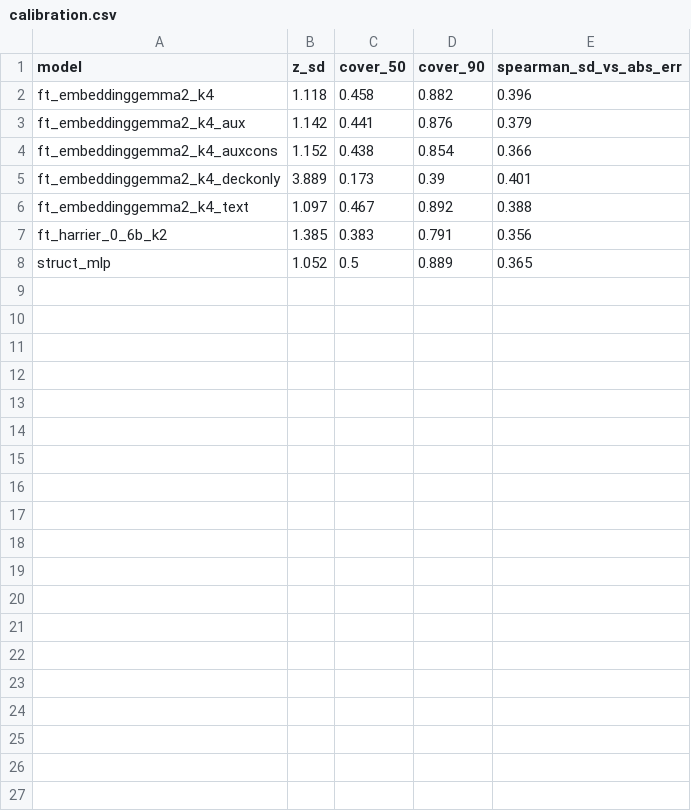
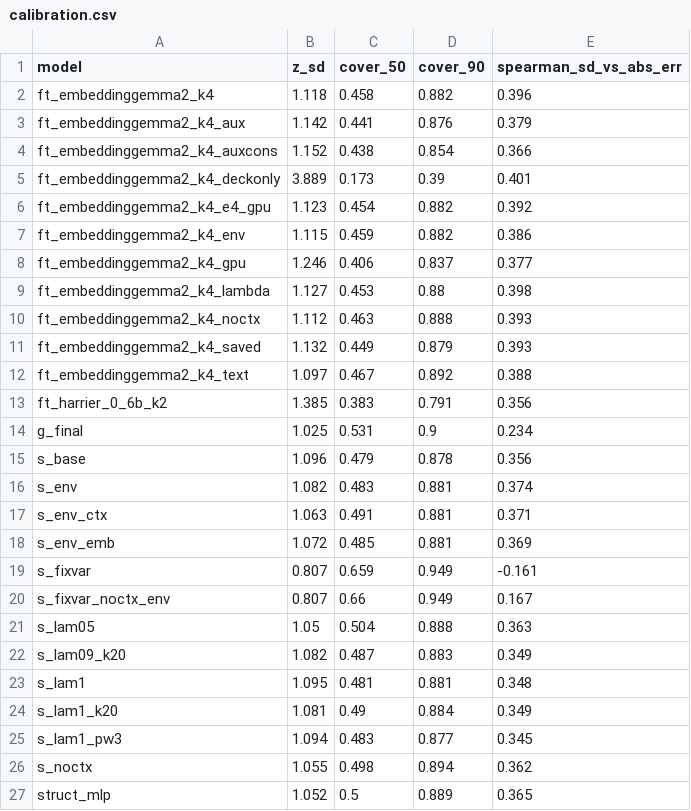
Before and after one commit to ContrattoAlessandro/MTG_Strenght, a CSV file: out/phase2/calibration.csv, drawn as a sheet; the diff names each change by its address in the sheet, - before the commit and + after, or states it on an @@ line.

```diff
--- a/out/phase2/calibration.csv
+++ b/out/phase2/calibration.csv
+row 6: ft_embeddinggemma2_k4_e4_gpu | 1.123 | 0.454 | 0.882 | 0.392
+row 7: ft_embeddinggemma2_k4_env | 1.115 | 0.459 | 0.882 | 0.386
+row 8: ft_embeddinggemma2_k4_gpu | 1.246 | 0.406 | 0.837 | 0.377
+row 9: ft_embeddinggemma2_k4_lambda | 1.127 | 0.453 | 0.88 | 0.398
+row 10: ft_embeddinggemma2_k4_noctx | 1.112 | 0.463 | 0.888 | 0.393
+row 11: ft_embeddinggemma2_k4_saved | 1.132 | 0.449 | 0.879 | 0.393
+row 14: g_final | 1.025 | 0.531 | 0.9 | 0.234
+row 15: s_base | 1.096 | 0.479 | 0.878 | 0.356
+row 16: s_env | 1.082 | 0.483 | 0.881 | 0.374
+row 17: s_env_ctx | 1.063 | 0.491 | 0.881 | 0.371
+row 18: s_env_emb | 1.072 | 0.485 | 0.881 | 0.369
+row 19: s_fixvar | 0.807 | 0.659 | 0.949 | -0.161
+row 20: s_fixvar_noctx_env | 0.807 | 0.66 | 0.949 | 0.167
+row 21: s_lam05 | 1.05 | 0.504 | 0.888 | 0.363
+row 22: s_lam09_k20 | 1.082 | 0.487 | 0.883 | 0.349
+row 23: s_lam1 | 1.095 | 0.481 | 0.881 | 0.348
+row 24: s_lam1_k20 | 1.081 | 0.49 | 0.884 | 0.349
+row 25: s_lam1_pw3 | 1.094 | 0.483 | 0.877 | 0.345
+row 26: s_noctx | 1.055 | 0.498 | 0.894 | 0.362
```
Also changed, not shown: 27 other files.
